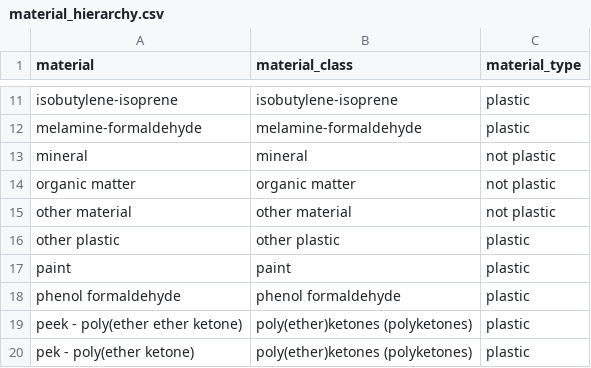
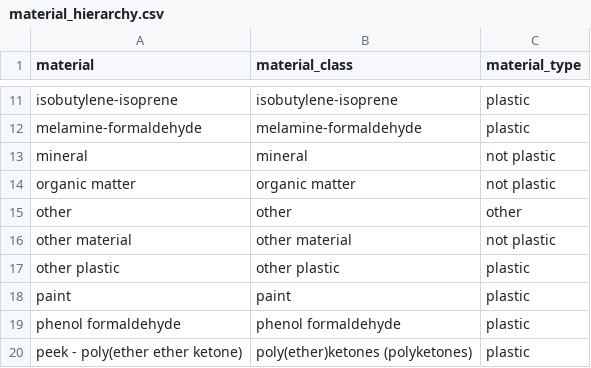
Before and after one commit to wincowgerDEV/OpenSpecy-package, a CSV file: workflows/data/material_hierarchy.csv, drawn as a sheet; only a part is shown, gaps mark what is left out; the shorter side is filled out with more unchanged rows.

```diff
--- a/workflows/data/material_hierarchy.csv
+++ b/workflows/data/material_hierarchy.csv
@@ -14,2 +14,3 @@ mineral,mineral,not plastic
 organic matter,organic matter,not plastic
+other,other,other
 other material,other material,not plastic
```
Also changed, not shown: workflows/data/classes_reference.csv, 21 other files.
